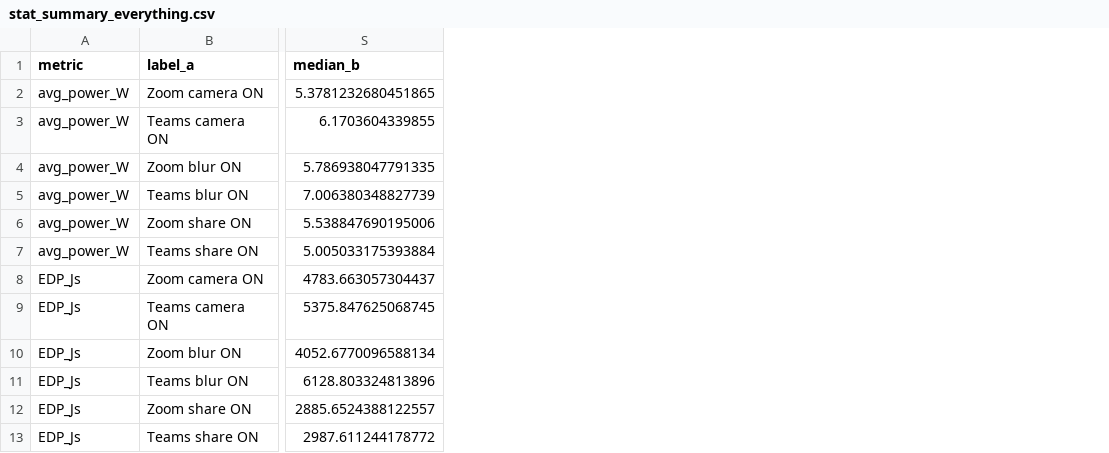
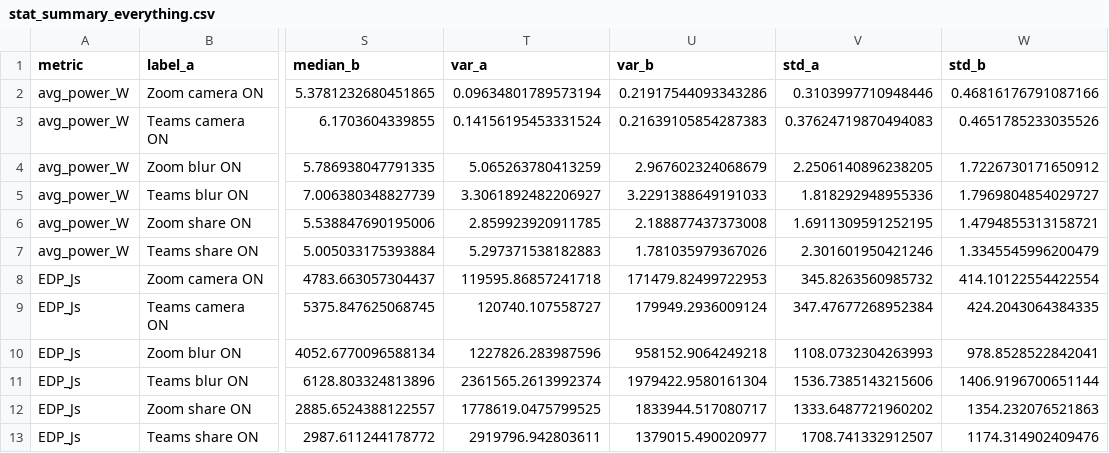
Before and after one commit to ayushhhkha/SSE_TeamsVsZoom, a CSV file: processed/stat_summary_everything.csv, drawn as a sheet; only a part is shown, gaps mark what is left out; the diff names each change by its address in the sheet, - before the commit and + after, or states it on an @@ line.

```diff
--- a/processed/stat_summary_everything.csv
+++ b/processed/stat_summary_everything.csv
+column T (var_a), rows 2-13: 0.09634801789573194 | 0.14156195453331524 | 5.065263780413259 | 3.3061892482206927 | 2.859923920911785 | 5.297371538182883 | 119595.86857241718 | 120740.107558727 | 1227826.283987596 | 2361565.2613992374 | 1778619.0475799525 | 2919796.942803611
+column U (var_b), rows 2-13: 0.21917544093343286 | 0.21639105854287383 | 2.967602324068679 | 3.2291388649191033 | 2.188877437373008 | 1.781035979367026 | 171479.82499722953 | 179949.2936009124 | 958152.9064249218 | 1979422.9580161304 | 1833944.517080717 | 1379015.490020977
+column V (std_a), rows 2-13: 0.3103997710948446 | 0.37624719870494083 | 2.2506140896238205 | 1.818292948955336 | 1.6911309591252195 | 2.301601950421246 | 345.8263560985732 | 347.47677268952384 | 1108.0732304263993 | 1536.7385143215606 | 1333.6487721960202 | 1708.741332912507
+column W (std_b), rows 2-13: 0.46816176791087166 | 0.4651785233035526 | 1.7226730171650912 | 1.7969804854029727 | 1.4794855313158721 | 1.3345545996200479 | 414.10122554422554 | 424.2043064384335 | 978.8528522842041 | 1406.9196700651144 | 1354.232076521863 | 1174.314902409476
```
Also changed, not shown: 12 other files.
